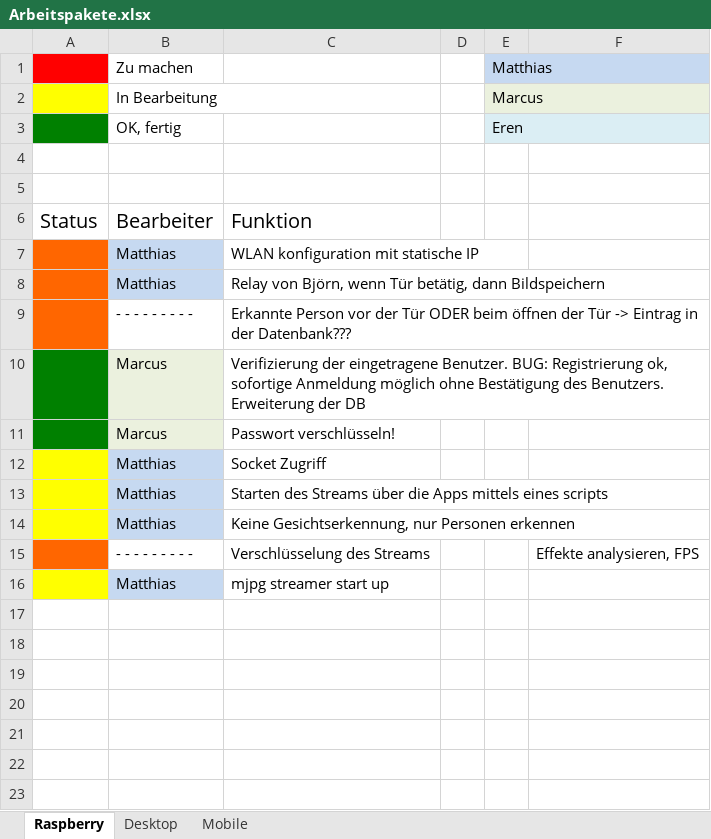
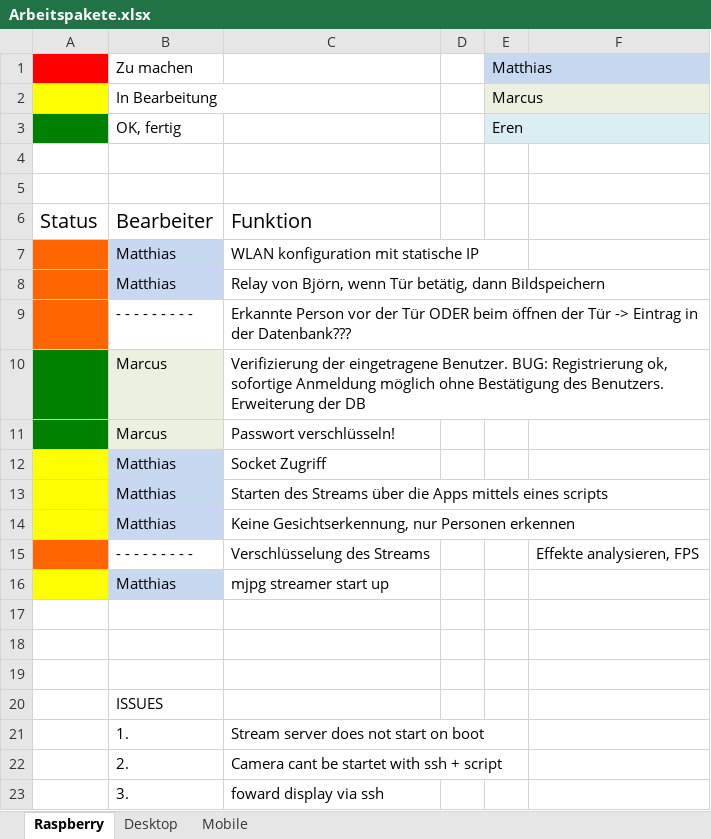
Before and after one commit to matt-han/TuerSpion, an Excel workbook: Arbeitspakete.xlsx, sheet Raspberry, drawn as a sheet; values as stored, in another font and other column widths than the file's, no borders; the diff names each change by its address in the sheet, - before the commit and + after, or states it on an @@ line.

```diff
--- a/Arbeitspakete.xlsx (sheet Raspberry)
+++ b/Arbeitspakete.xlsx (sheet Raspberry)
+row 17: (empty)
+row 18: (empty)
+row 19: (empty)
+row 20:  | ISSUES
+row 21:  | 1. | Stream server does not start on boot
+row 22:  | 2. | Camera cant be startet with ssh + script
+row 23:  | 3. | foward display via ssh
```
Also changed, not shown: 2 other files.
